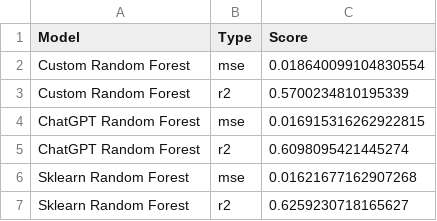
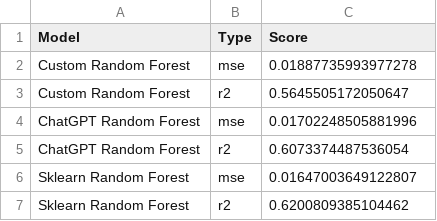
Before and after one commit to kiliankoeck/Machine_Learning_Ex2, a CSV file: results/data/scores_crime.csv, drawn as a sheet.

```diff
--- a/results/data/scores_crime.csv
+++ b/results/data/scores_crime.csv
@@ -1,7 +1,7 @@
 Model,Type,Score
-Custom Random Forest,mse,0.018640099104830554
-Custom Random Forest,r2,0.5700234810195339
-ChatGPT Random Forest,mse,0.016915316262922815
-ChatGPT Random Forest,r2,0.6098095421445274
-Sklearn Random Forest,mse,0.01621677162907268
-Sklearn Random Forest,r2,0.6259230718165627
+Custom Random Forest,mse,0.01887735993977278
+Custom Random Forest,r2,0.5645505172050647
+ChatGPT Random Forest,mse,0.01702248505881996
+ChatGPT Random Forest,r2,0.6073374487536054
+Sklearn Random Forest,mse,0.01647003649122807
+Sklearn Random Forest,r2,0.6200809385104462
```
Also changed, not shown: results/data/grid_search_results_Custom Random Forest_crime.csv, results/data/grid_search_results_Custom Random Forest_housing.csv, 23 other files.
